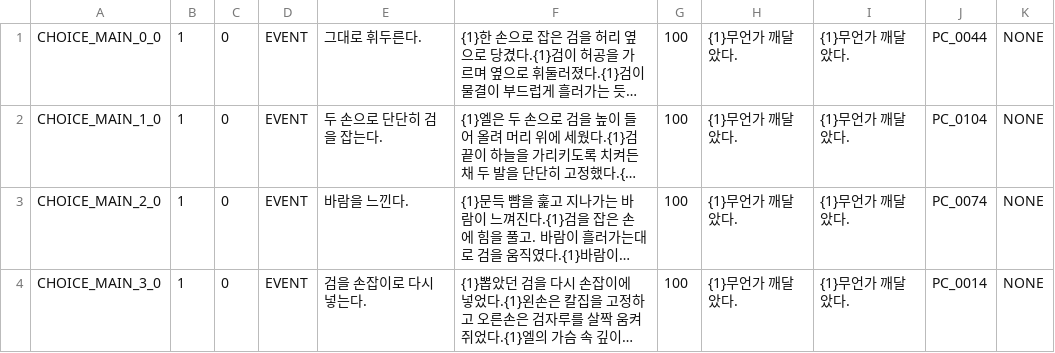
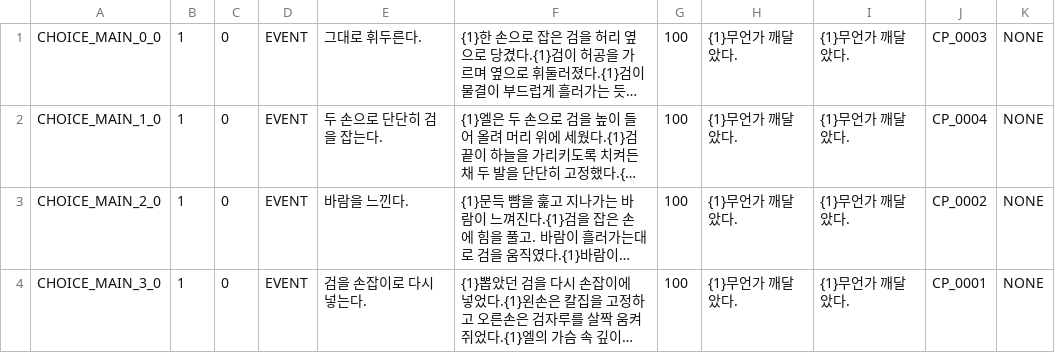
Before and after one commit to yjh5696/HandyDungeon_Prototype, a CSV file: Assets/Resources/CSV/Choice/Main.csv, drawn as a sheet; long unchanged cells end in …; the diff names each change by its address in the sheet, - before the commit and + after, or states it on an @@ line.

```diff
--- a/Assets/Resources/CSV/Choice/Main.csv
+++ b/Assets/Resources/CSV/Choice/Main.csv
-J1: PC_0044
+J1: CP_0003
-J2: PC_0104
+J2: CP_0004
-J3: PC_0074
+J3: CP_0002
-J4: PC_0014
+J4: CP_0001
```
Also changed, not shown: 13 other files.
